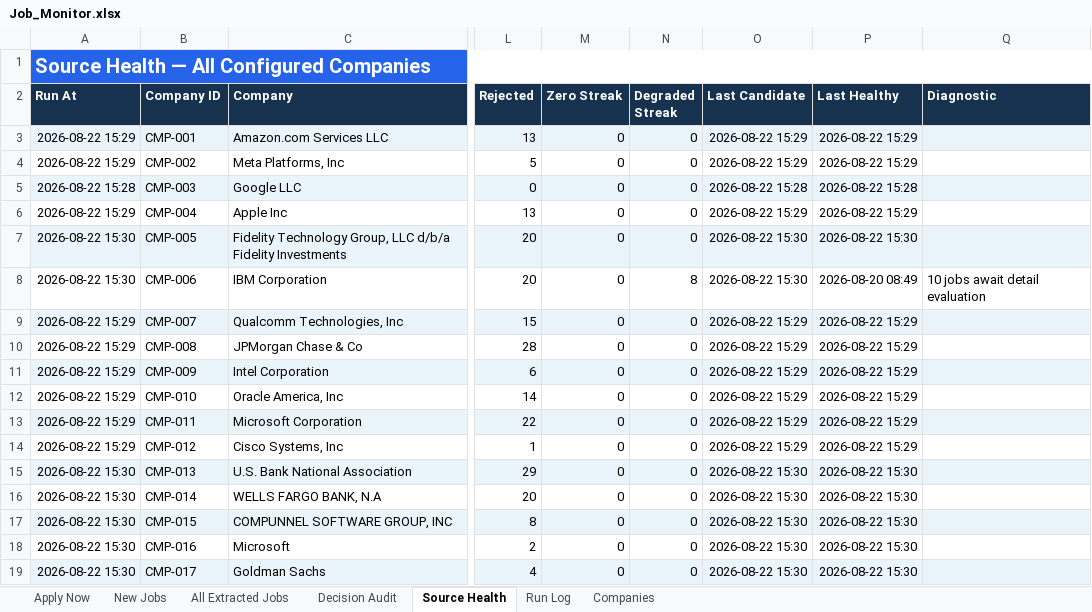
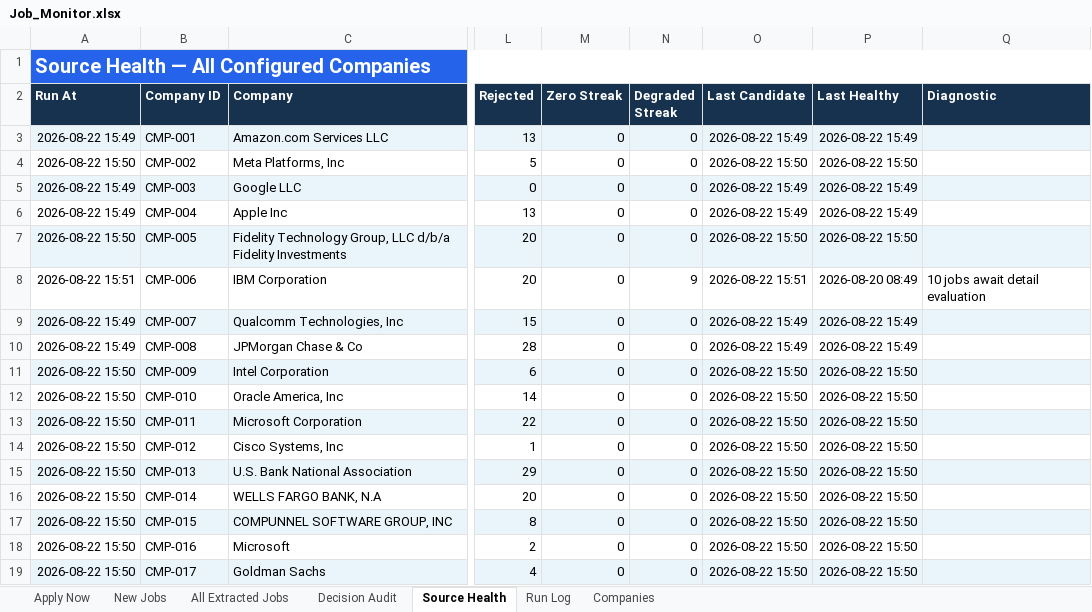
Before and after one commit to taran-dev4u/career-job-monitor, an Excel workbook: outputs/job-monitor/Job_Monitor.xlsx, sheet Source Health, drawn as a sheet; only a part is shown, gaps mark what is left out; values as stored, in another font and other column widths than the file's, no borders; table styles not drawn; the diff names each change by its address in the sheet, - before the commit and + after, or states it on an @@ line.

```diff
--- a/outputs/job-monitor/Job_Monitor.xlsx (sheet Source Health)
+++ b/outputs/job-monitor/Job_Monitor.xlsx (sheet Source Health)
-A3 (Run At): 2026-08-22 15:29
+A3 (Run At): 2026-08-22 15:49
-O3 (Last Candidate): 2026-08-22 15:29
+O3 (Last Candidate): 2026-08-22 15:49
-P3 (Last Healthy): 2026-08-22 15:29
+P3 (Last Healthy): 2026-08-22 15:49
-A4 (Run At): 2026-08-22 15:29
+A4 (Run At): 2026-08-22 15:50
-O4 (Last Candidate): 2026-08-22 15:29
+O4 (Last Candidate): 2026-08-22 15:50
-P4 (Last Healthy): 2026-08-22 15:29
+P4 (Last Healthy): 2026-08-22 15:50
-A5 (Run At): 2026-08-22 15:28
+A5 (Run At): 2026-08-22 15:49
-O5 (Last Candidate): 2026-08-22 15:28
+O5 (Last Candidate): 2026-08-22 15:49
-P5 (Last Healthy): 2026-08-22 15:28
+P5 (Last Healthy): 2026-08-22 15:49
-A6 (Run At): 2026-08-22 15:29
+A6 (Run At): 2026-08-22 15:49
-O6 (Last Candidate): 2026-08-22 15:29
+O6 (Last Candidate): 2026-08-22 15:49
-P6 (Last Healthy): 2026-08-22 15:29
+P6 (Last Healthy): 2026-08-22 15:49
-A7 (Run At): 2026-08-22 15:30
+A7 (Run At): 2026-08-22 15:50
-O7 (Last Candidate): 2026-08-22 15:30
+O7 (Last Candidate): 2026-08-22 15:50
-P7 (Last Healthy): 2026-08-22 15:30
+P7 (Last Healthy): 2026-08-22 15:50
-A8 (Run At): 2026-08-22 15:30
+A8 (Run At): 2026-08-22 15:51
-N8 (Degraded Streak): 8
+N8 (Degraded Streak): 9
-O8 (Last Candidate): 2026-08-22 15:30
+O8 (Last Candidate): 2026-08-22 15:51
-A9:A10 (Run At): 2026-08-22 15:29
+A9:A10 (Run At): 2026-08-22 15:49
-O9:O10 (Last Candidate): 2026-08-22 15:29
+O9:O10 (Last Candidate): 2026-08-22 15:49
-P9:P10 (Last Healthy): 2026-08-22 15:29
+P9:P10 (Last Healthy): 2026-08-22 15:49
-A11:A14 (Run At): 2026-08-22 15:29
+A11:A14 (Run At): 2026-08-22 15:50
-O11:O14 (Last Candidate): 2026-08-22 15:29
+O11:O14 (Last Candidate): 2026-08-22 15:50
-P11:P14 (Last Healthy): 2026-08-22 15:29
+P11:P14 (Last Healthy): 2026-08-22 15:50
-A15:A19 (Run At): 2026-08-22 15:30
+A15:A19 (Run At): 2026-08-22 15:50
-O15:O19 (Last Candidate): 2026-08-22 15:30
+O15:O19 (Last Candidate): 2026-08-22 15:50
-P15:P19 (Last Healthy): 2026-08-22 15:30
+P15:P19 (Last Healthy): 2026-08-22 15:50
```
Also changed, not shown: sheet Decision Audit, sheet All Extracted Jobs, sheet Run Log, 10 other files.
